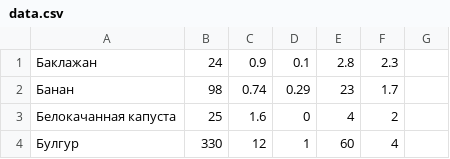
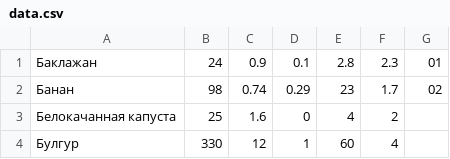
Before and after one commit to ml-astro/nutrition, a CSV file: data.csv, drawn as a sheet; only a part is shown.

```diff
--- a/data.csv
+++ b/data.csv
@@ -1,3 +1,3 @@
-Баклажан,24,0.9,0.1,2.8,2.3
-Банан,98,0.74,0.29,23,1.7
+Баклажан,24,0.9,0.1,2.8,2.3,01
+Банан,98,0.74,0.29,23,1.7,02
 Белокачанная капуста,25,1.6,0,4,2
```
Also changed, not shown: 1 other file.
